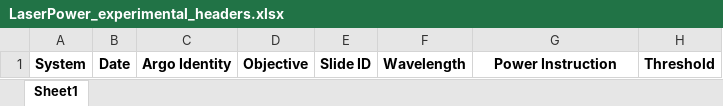
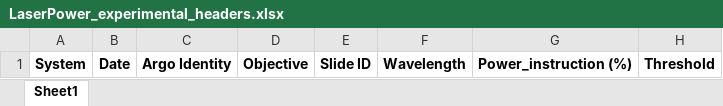
Before and after one commit to BrianWhitneyAI/aicsairtable, an Excel workbook: aicsairtable/data/LaserPower_experimental_headers.xlsx, sheet Sheet1, drawn as a sheet; values as stored, in another font and other column widths than the file's, no borders; the diff names each change by its address in the sheet, - before the commit and + after, or states it on an @@ line.

```diff
--- a/aicsairtable/data/LaserPower_experimental_headers.xlsx (sheet Sheet1)
+++ b/aicsairtable/data/LaserPower_experimental_headers.xlsx (sheet Sheet1)
-G1: Power Instruction
+G1: Power_instruction (%)
```
Also changed, not shown: aicsairtable/data/LaserPower_linearity_headers.xlsx, 3 other files.
